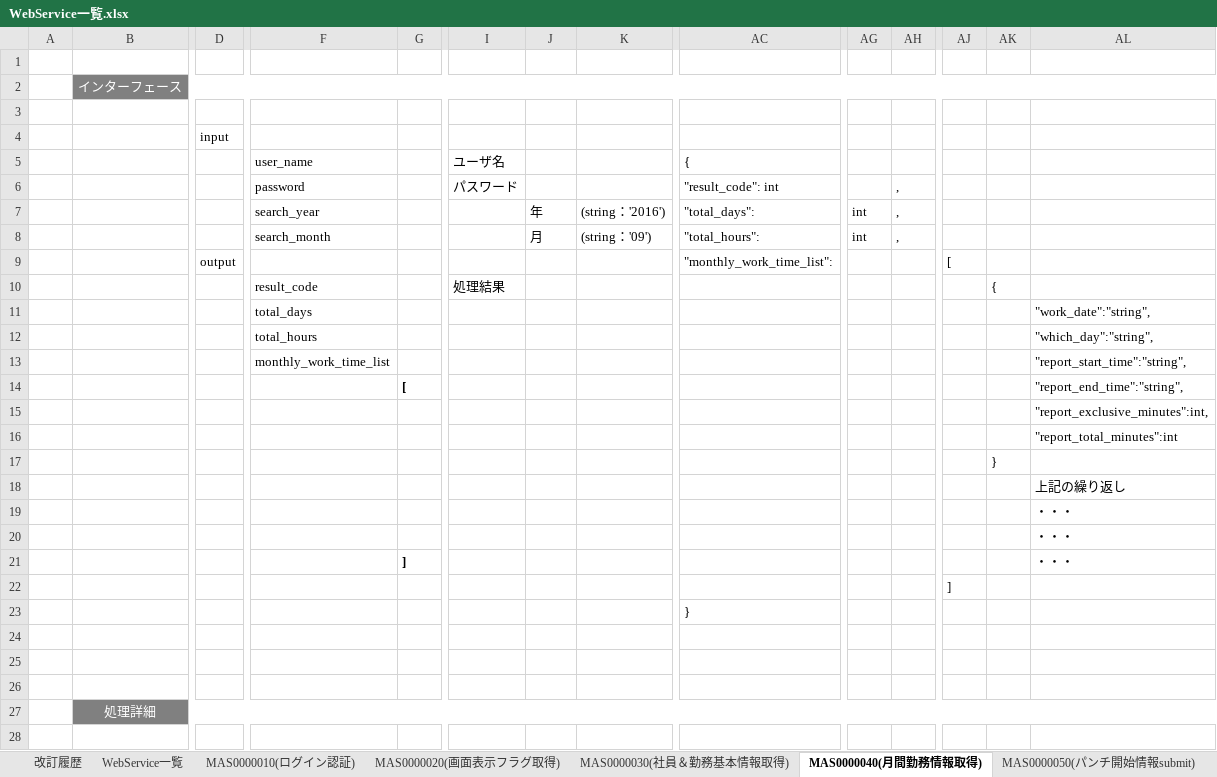
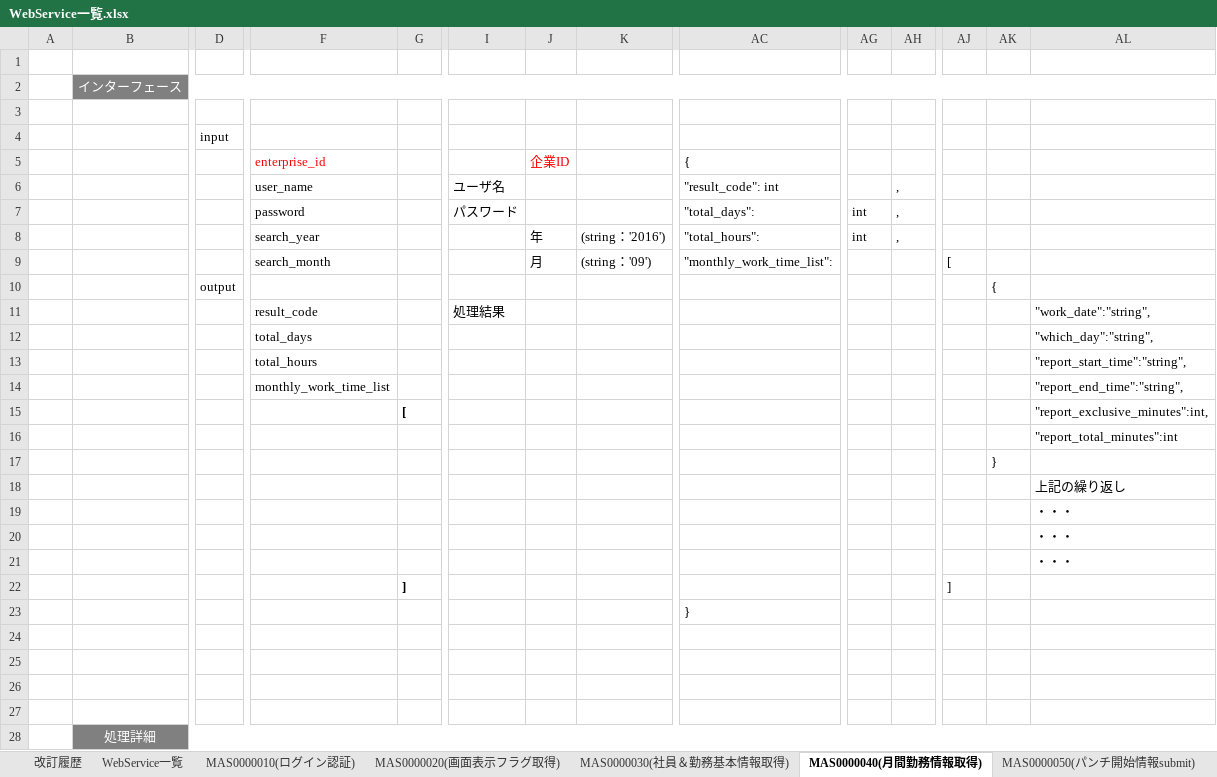
Before and after one commit to majiusi/ph1, an Excel workbook: 社内システムPH１管理/02_基本設計/WebService一覧.xlsx, sheet MAS0000040(月間勤務情報取得), drawn as a sheet; only a part is shown, gaps mark what is left out; the shorter side is filled out with more unchanged rows; values as stored, in another font and other column widths than the file's, no borders; removed rows and columns are numbered as before the commit, all else as after; rows hold the shown columns only; the diff names each change by its address in the sheet, - before the commit and + after, or states it on an @@ line.

```diff
--- a/社内システムPH１管理/02_基本設計/WebService一覧.xlsx (sheet MAS0000040(月間勤務情報取得))
+++ b/社内システムPH１管理/02_基本設計/WebService一覧.xlsx (sheet MAS0000040(月間勤務情報取得))
-row 5:  |  |  | user_name |  | ユーザ名 |  |  | {
+row 5:  |  |  | enterprise_id |  |  | 企業ID |  | {
+row 6:  |  |  | user_name |  | ユーザ名 |  |  | "result_code": int |  | ,
-AC7: "result_code": int
+AC7: "total_days":
-AG7: (empty)
+AG7: int
-AC8: "total_days":
+AC8: "total_hours":
-row 8:  |  |  | search_month |  |  | 月 | (string：'09') | "total_hours": | int | ,
-row 9:  |  | output |  |  |  |  |  | "monthly_work_time_list": |  |  | [
+row 9:  |  |  | search_month |  |  | 月 | (string：'09') | "monthly_work_time_list": |  |  | [
+row 10:  |  | output |  |  |  |  |  |  |  |  |  | {
-AK11: {
+AK11: (empty)
-AL11: (empty)
+AL11: "work_date":"string",
-AL12: "work_date":"string",
+AL12: "which_day":"string",
-AL13: "which_day":"string",
+AL13: "report_start_time":"string",
-AL14: "report_start_time":"string",
+AL14: "report_end_time":"string",
-AL15: "report_end_time":"string",
+AL15: "report_exclusive_minutes":int,
-AL16: "report_exclusive_minutes":int,
+AL16: "report_total_minutes":int
-AK17: (empty)
+AK17: }
-AL17: "report_total_minutes":int
+AL17: (empty)
-AK18: }
+AK18: (empty)
-AL18: (empty)
+AL18: 上記の繰り返し
-AL19: 上記の繰り返し
+AL19: ・・・
-row 21:  |  |  |  | ] |  |  |  |  |  |  |  |  | ・・・
-G22: (empty)
+G22: ]
+row 24: (empty)
```
Also changed, not shown: sheet MAS0000030(社員＆勤務基本情報取得), sheet MAS0000010(ログイン認証), sheet WebService一覧, sheet MAS0000020(画面表示フラグ取得), sheet MAS0000090(パスワード更新), sheet MAS0000060(パンチ終了情報submit), 2 more sheets, 11 other files.
